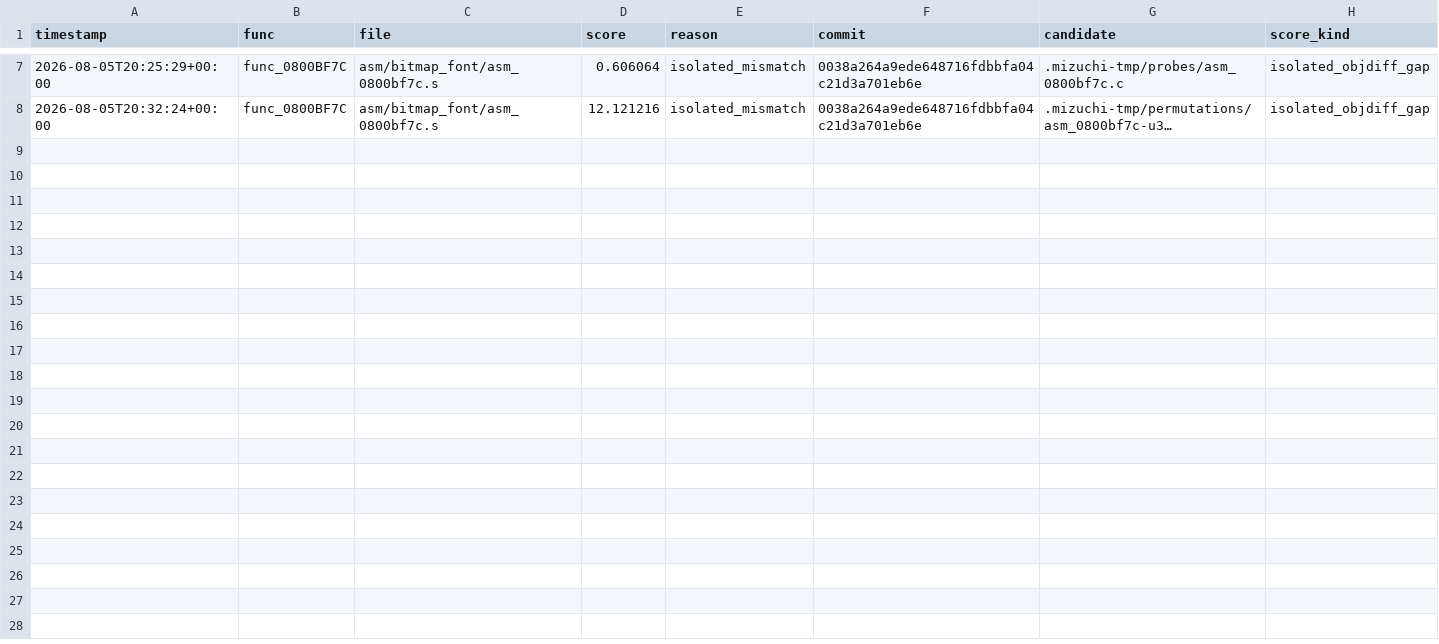
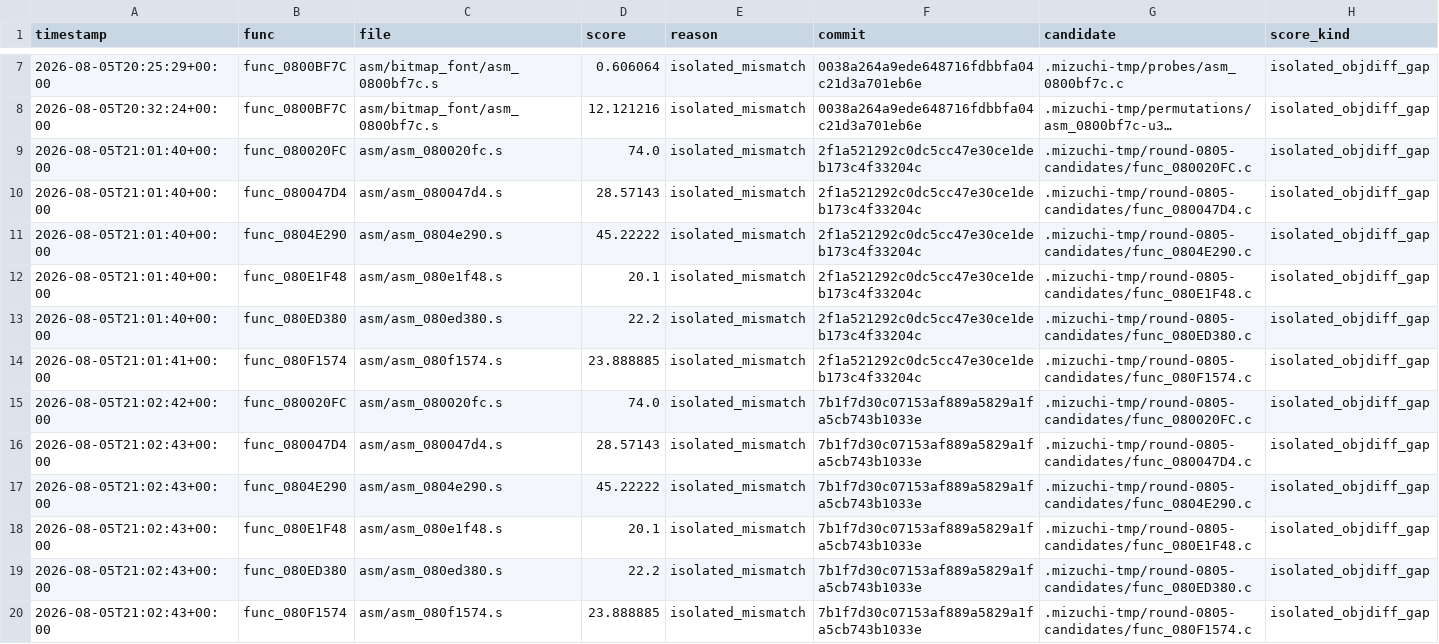
Before and after one commit to xXJSONDeruloXx/wariowareinc, a TSV file: tools/attempts.tsv, drawn as a sheet; only a part is shown, gaps mark what is left out; long unchanged cells end in …; the diff names each change by its address in the sheet, - before the commit and + after, or states it on an @@ line.

Commit message:
docs: record round 0805 candidate evidence

```diff
--- a/tools/attempts.tsv
+++ b/tools/attempts.tsv
+row 9: 2026-08-05T21:01:40+00:00 | func_080020FC | asm/asm_080020fc.s | 74.0 | isolated_mismatch | 2f1a521292c0dc5cc47e30ce1deb173c4f33204c | .mizuchi-tmp/round-0805-candidates/func_080020FC.c | isolated_objdiff_gap
+row 10: 2026-08-05T21:01:40+00:00 | func_080047D4 | asm/asm_080047d4.s | 28.57143 | isolated_mismatch | 2f1a521292c0dc5cc47e30ce1deb173c4f33204c | .mizuchi-tmp/round-0805-candidates/func_080047D4.c | isolated_objdiff_gap
+row 11: 2026-08-05T21:01:40+00:00 | func_0804E290 | asm/asm_0804e290.s | 45.22222 | isolated_mismatch | 2f1a521292c0dc5cc47e30ce1deb173c4f33204c | .mizuchi-tmp/round-0805-candidates/func_0804E290.c | isolated_objdiff_gap
+row 12: 2026-08-05T21:01:40+00:00 | func_080E1F48 | asm/asm_080e1f48.s | 20.1 | isolated_mismatch | 2f1a521292c0dc5cc47e30ce1deb173c4f33204c | .mizuchi-tmp/round-0805-candidates/func_080E1F48.c | isolated_objdiff_gap
+row 13: 2026-08-05T21:01:40+00:00 | func_080ED380 | asm/asm_080ed380.s | 22.2 | isolated_mismatch | 2f1a521292c0dc5cc47e30ce1deb173c4f33204c | .mizuchi-tmp/round-0805-candidates/func_080ED380.c | isolated_objdiff_gap
+row 14: 2026-08-05T21:01:41+00:00 | func_080F1574 | asm/asm_080f1574.s | 23.888885 | isolated_mismatch | 2f1a521292c0dc5cc47e30ce1deb173c4f33204c | .mizuchi-tmp/round-0805-candidates/func_080F1574.c | isolated_objdiff_gap
+row 15: 2026-08-05T21:02:42+00:00 | func_080020FC | asm/asm_080020fc.s | 74.0 | isolated_mismatch | 7b1f7d30c07153af889a5829a1fa5cb743b1033e | .mizuchi-tmp/round-0805-candidates/func_080020FC.c | isolated_objdiff_gap
+row 16: 2026-08-05T21:02:43+00:00 | func_080047D4 | asm/asm_080047d4.s | 28.57143 | isolated_mismatch | 7b1f7d30c07153af889a5829a1fa5cb743b1033e | .mizuchi-tmp/round-0805-candidates/func_080047D4.c | isolated_objdiff_gap
+row 17: 2026-08-05T21:02:43+00:00 | func_0804E290 | asm/asm_0804e290.s | 45.22222 | isolated_mismatch | 7b1f7d30c07153af889a5829a1fa5cb743b1033e | .mizuchi-tmp/round-0805-candidates/func_0804E290.c | isolated_objdiff_gap
+row 18: 2026-08-05T21:02:43+00:00 | func_080E1F48 | asm/asm_080e1f48.s | 20.1 | isolated_mismatch | 7b1f7d30c07153af889a5829a1fa5cb743b1033e | .mizuchi-tmp/round-0805-candidates/func_080E1F48.c | isolated_objdiff_gap
+row 19: 2026-08-05T21:02:43+00:00 | func_080ED380 | asm/asm_080ed380.s | 22.2 | isolated_mismatch | 7b1f7d30c07153af889a5829a1fa5cb743b1033e | .mizuchi-tmp/round-0805-candidates/func_080ED380.c | isolated_objdiff_gap
+row 20: 2026-08-05T21:02:43+00:00 | func_080F1574 | asm/asm_080f1574.s | 23.888885 | isolated_mismatch | 7b1f7d30c07153af889a5829a1fa5cb743b1033e | .mizuchi-tmp/round-0805-candidates/func_080F1574.c | isolated_objdiff_gap
```
Also changed, not shown: 15 other files.
